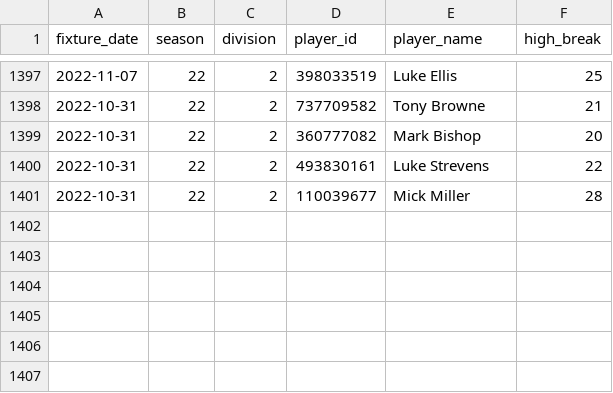
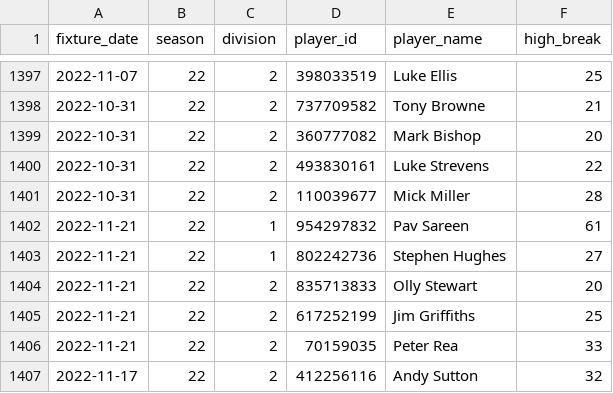
Before and after one commit to sheepworrier/bhdbsl, a CSV file: New-website-breaks.csv, drawn as a sheet; only a part is shown, gaps mark what is left out.

```diff
--- a/New-website-breaks.csv
+++ b/New-website-breaks.csv
@@ -1401 +1401,7 @@ fixture_date,season,division,player_id,player_name,high_break
 2022-10-31,22,2,110039677,Mick Miller,28
+2022-11-21,22,1,954297832,Pav Sareen,61
+2022-11-21,22,1,802242736,Stephen Hughes,27
+2022-11-21,22,2,835713833,Olly Stewart,20
+2022-11-21,22,2,617252199,Jim Griffiths,25
+2022-11-21,22,2,70159035,Peter Rea,33
+2022-11-17,22,2,412256116,Andy Sutton,32
```
Also changed, not shown: New-website-frame-scores.csv, New-website-match-scores.csv.
